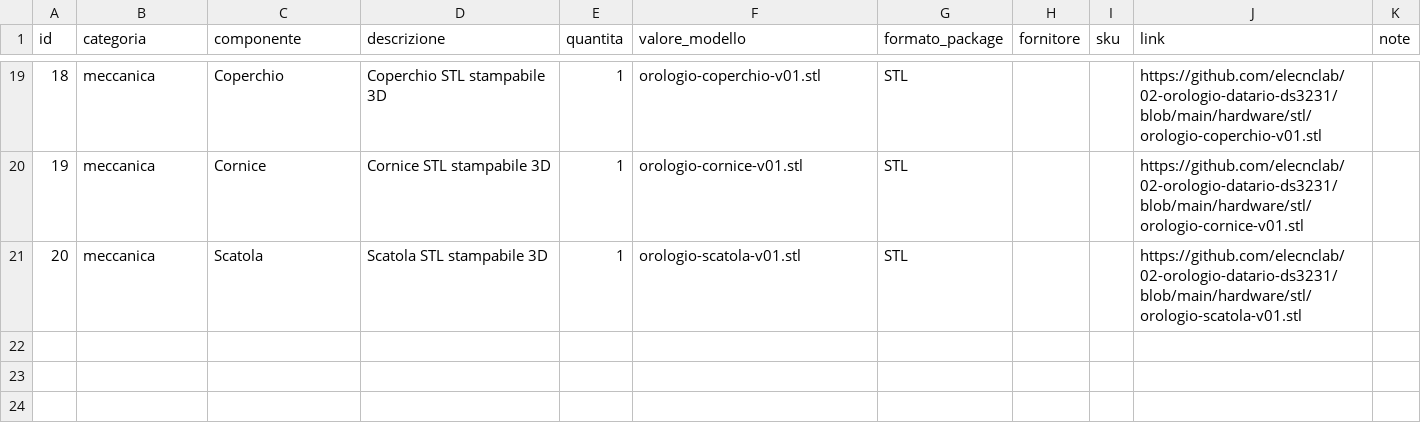
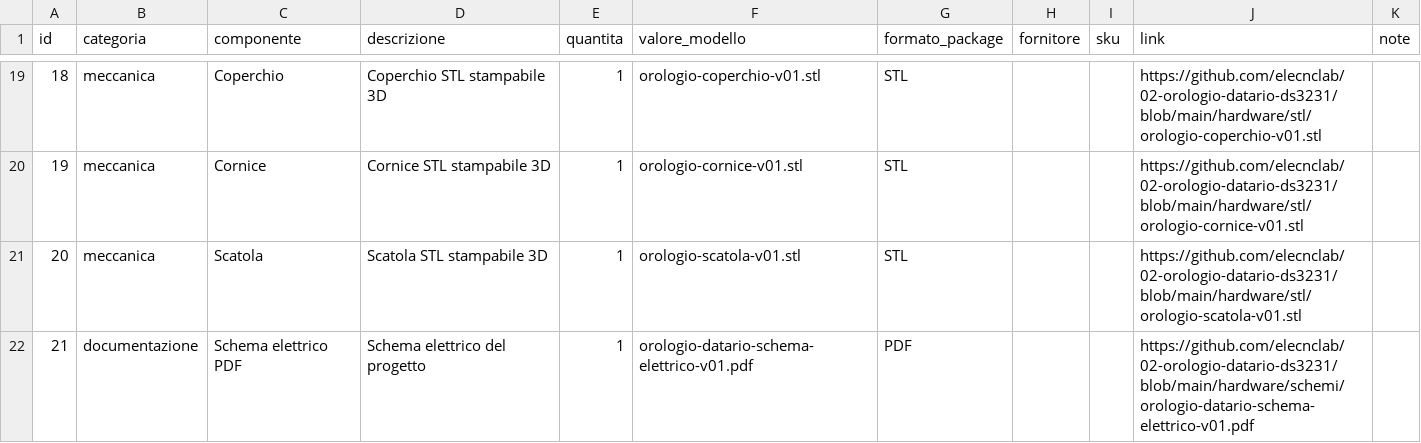
Before and after one commit to elecnclab/02-orologio-datario-ds3231, a CSV file: docs/bom/bom.csv, drawn as a sheet; only a part is shown, gaps mark what is left out.

Commit message:
docs(bom): aggiunge voce schema elettrico PDF

```diff
--- a/docs/bom/bom.csv
+++ b/docs/bom/bom.csv
@@ -21 +21,2 @@
 "20","meccanica","Scatola","Scatola STL stampabile 3D","1","orologio-scatola-v01.stl","STL","","","https://github.com/elecnclab/02-orologio-datario-ds3231/blob/main/hardware/stl/orologio-scatola-v01.stl",""
+"21","documentazione","Schema elettrico PDF","Schema elettrico del progetto","1","orologio-datario-schema-elettrico-v01.pdf","PDF","","","https://github.com/elecnclab/02-orologio-datario-ds3231/blob/main/hardware/schemi/orologio-datario-schema-elettrico-v01.pdf",""
```
